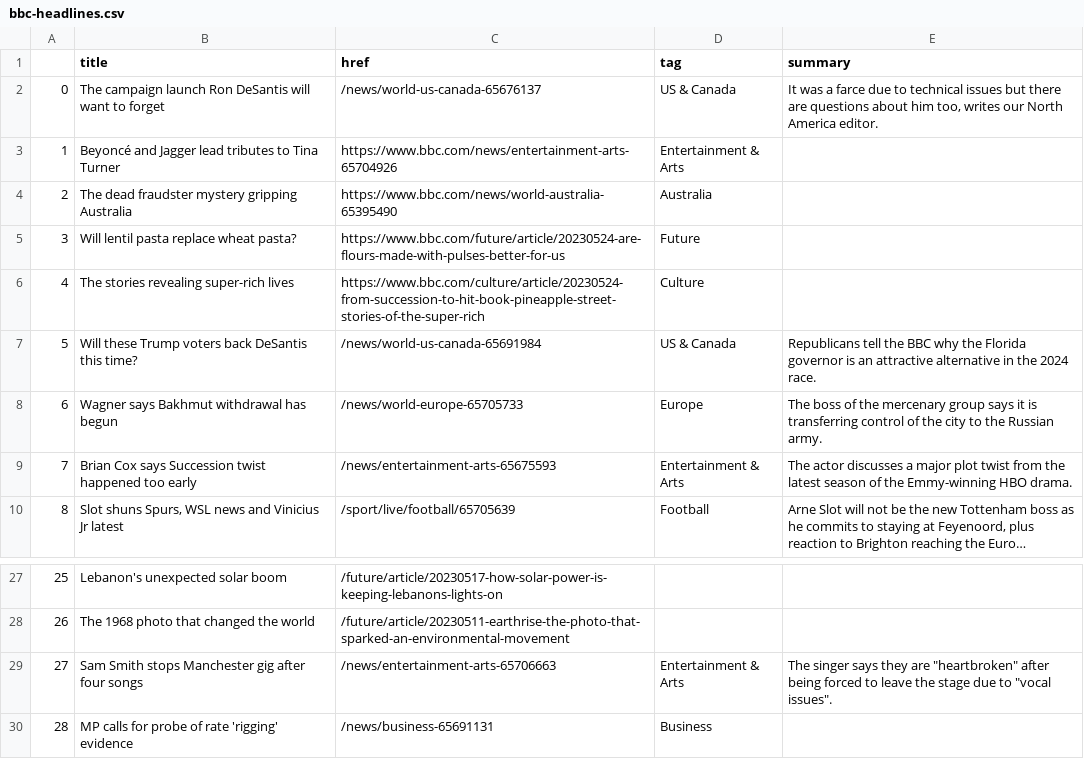
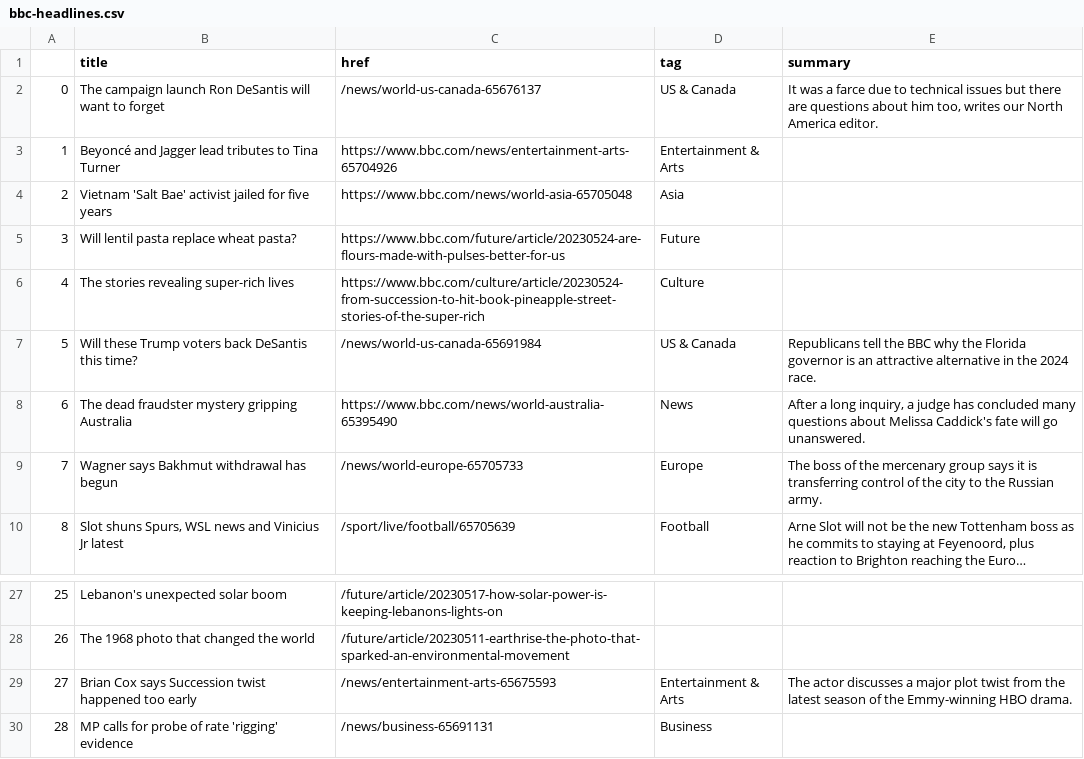
Before and after one commit to jjs021/auto_scraper, a CSV file: bbc-headlines.csv, drawn as a sheet; only a part is shown, gaps mark what is left out; long unchanged cells end in …; the diff names each change by its address in the sheet, - before the commit and + after, or states it on an @@ line.

```diff
--- a/bbc-headlines.csv
+++ b/bbc-headlines.csv
-B4 (title): The dead fraudster mystery gripping Australia
+B4 (title): Vietnam 'Salt Bae' activist jailed for five years
-C4 (href): https://www.bbc.com/news/world-australia-65395490
+C4 (href): https://www.bbc.com/news/world-asia-65705048
-D4 (tag): Australia
+D4 (tag): Asia
-B8 (title): Wagner says Bakhmut withdrawal has begun
+B8 (title): The dead fraudster mystery gripping Australia
-C8 (href): /news/world-europe-65705733
+C8 (href): https://www.bbc.com/news/world-australia-65395490
-D8 (tag): Europe
+D8 (tag): News
-E8 (summary): The boss of the mercenary group says it is transferring control of the city to the Russian army.
+E8 (summary): After a long inquiry, a judge has concluded many questions about Melissa Caddick's fate will go unanswered.
-B9 (title): Brian Cox says Succession twist happened too early
+B9 (title): Wagner says Bakhmut withdrawal has begun
-C9 (href): /news/entertainment-arts-65675593
+C9 (href): /news/world-europe-65705733
-D9 (tag): Entertainment & Arts
+D9 (tag): Europe
-E9 (summary): The actor discusses a major plot twist from the latest season of the Emmy-winning HBO drama.
+E9 (summary): The boss of the mercenary group says it is transferring control of the city to the Russian army.
-B29 (title): Sam Smith stops Manchester gig after four songs
+B29 (title): Brian Cox says Succession twist happened too early
-C29 (href): /news/entertainment-arts-65706663
+C29 (href): /news/entertainment-arts-65675593
-E29 (summary): The singer says they are "heartbroken" after being forced to leave the stage due to "vocal issues".
+E29 (summary): The actor discusses a major plot twist from the latest season of the Emmy-winning HBO drama.
```
